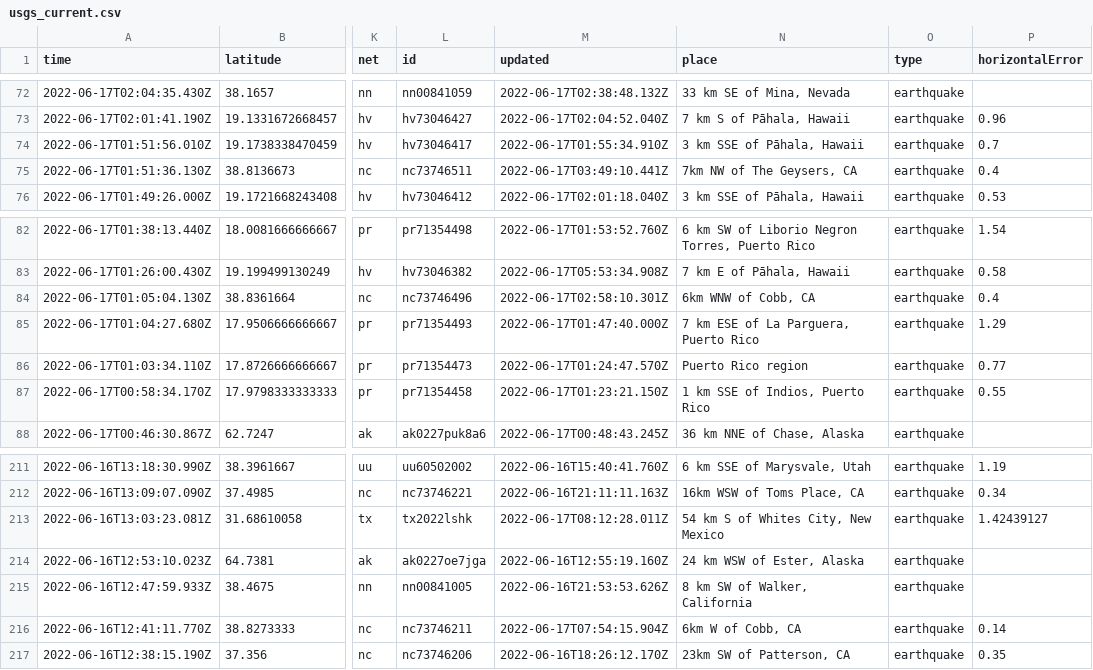
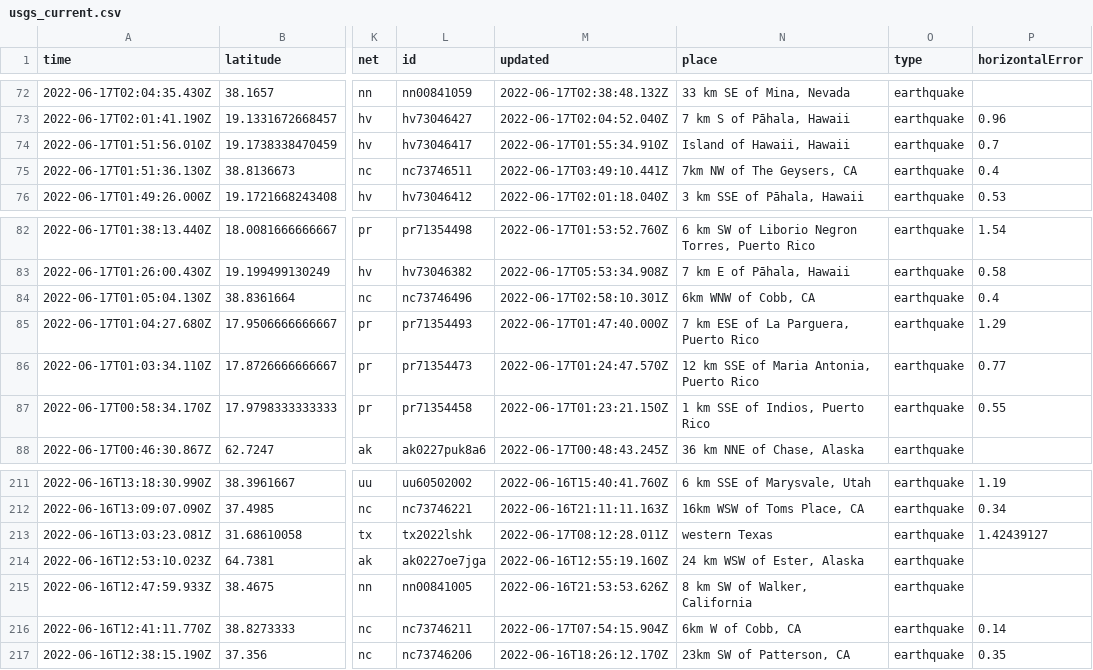
Before and after one commit to jemmastephenson/my-data-robot, a CSV file: usgs_current.csv, drawn as a sheet; only a part is shown, gaps mark what is left out; the diff covers the shown part only; the diff names each change by its address in the sheet, - before the commit and + after, or states it on an @@ line.

```diff
--- a/usgs_current.csv
+++ b/usgs_current.csv
-N74 (place): 3 km SSE of Pāhala, Hawaii
+N74 (place): Island of Hawaii, Hawaii
-N86 (place): Puerto Rico region
+N86 (place): 12 km SSE of Maria Antonia, Puerto Rico
-N213 (place): 54 km S of Whites City, New Mexico
+N213 (place): western Texas
```
Also changed, not shown: 1 removed row and 8 edited cells elsewhere in this file.
